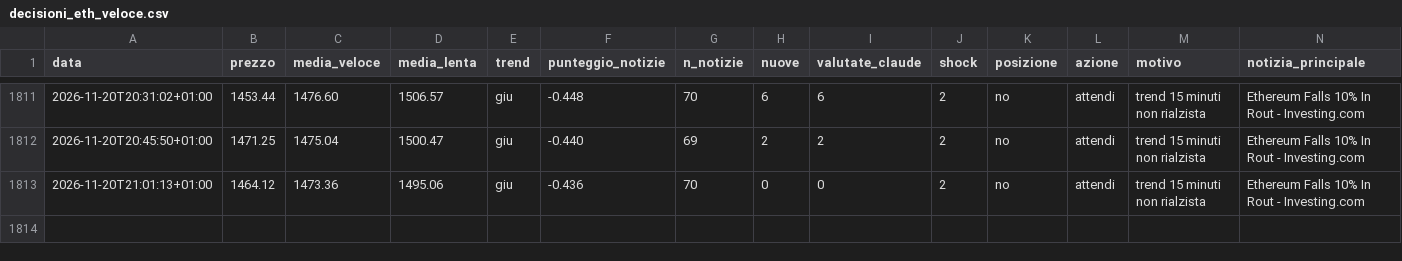
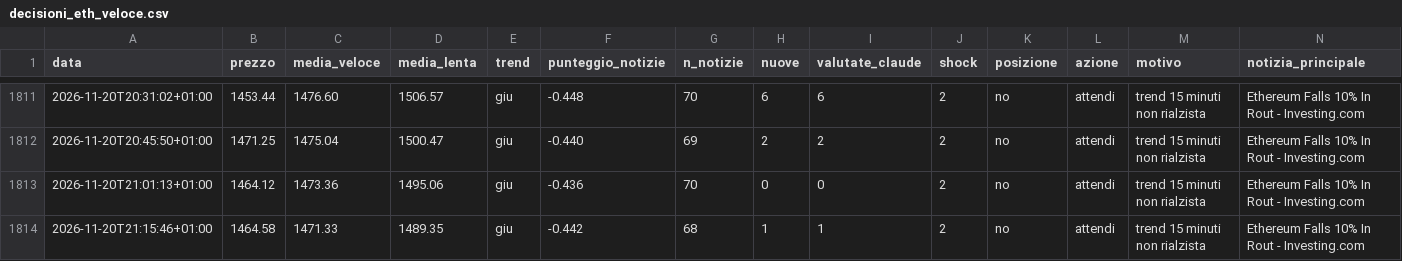
Before and after one commit to Van3d-max/sol-sentinel-, a CSV file: decisioni_eth_veloce.csv, drawn as a sheet; only a part is shown, gaps mark what is left out; rows hold the shown columns only; the diff names each change by its address in the sheet, - before the commit and + after, or states it on an @@ line.

```diff
--- a/decisioni_eth_veloce.csv
+++ b/decisioni_eth_veloce.csv
+row 1814: 2026-11-20T21:15:46+01:00 | 1464.58 | 1471.33 | 1489.35 | giu | -0.442 | 68 | 1 | 1 | 2 | no | attendi | trend 15 minuti non rialzista | Ethereum Falls 10% In Rout - Investing.com
```
Also changed, not shown: decisioni_btc_veloce.csv, decisioni_shib_veloce.csv, 10 other files.
